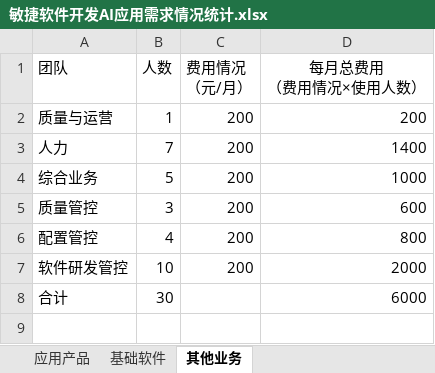
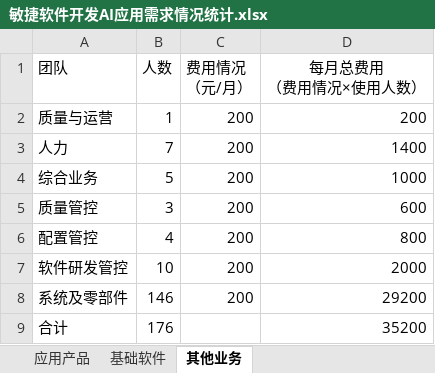
Before and after one commit to astra-flow/astra-poc, an Excel workbook: issues/728-token-budget-estimation/data/敏捷软件开发AI应用需求情况统计.xlsx, sheet 其他业务, drawn as a sheet; values as stored, in another font and other column widths than the file's, no borders; addresses are those after the commit; the diff names each change by its address in the sheet, - before the commit and + after, or states it on an @@ line.

```diff
--- a/issues/728-token-budget-estimation/data/敏捷软件开发AI应用需求情况统计.xlsx (sheet 其他业务)
+++ b/issues/728-token-budget-estimation/data/敏捷软件开发AI应用需求情况统计.xlsx (sheet 其他业务)
+row 8: 系统及零部件 | 146 | 200 | 29200
-B9 (人数): 30
+B9 (人数): 176
-D9 (每月总费用 （费用情况×使用人数）): 6000
+D9 (每月总费用 （费用情况×使用人数）): 35200
```
Also changed, not shown: sheet 应用产品, 1 other file.
